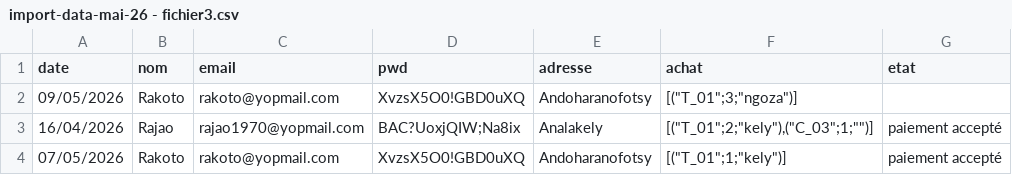
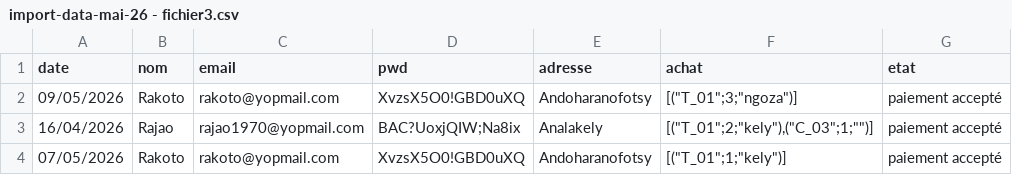
Before and after one commit to NyAvotiana23/Prestashop-React-Tier-App, a CSV file: real_csv_import/import-data-mai-26 - fichier3.csv, drawn as a sheet.

Commit message:
Import, Front office filter changements

```diff
--- a/real_csv_import/import-data-mai-26 - fichier3.csv
+++ b/real_csv_import/import-data-mai-26 - fichier3.csv
@@ -1,3 +1,3 @@
 date,nom,email,pwd,adresse,achat,etat
-09/05/2026,Rakoto,rakoto@yopmail.com,XvzsX5O0!GBD0uXQ,Andoharanofotsy,"[(""T_01"";3;""ngoza"")]",
+09/05/2026,Rakoto,rakoto@yopmail.com,XvzsX5O0!GBD0uXQ,Andoharanofotsy,"[(""T_01"";3;""ngoza"")]",paiement accepté
 16/04/2026,Rajao,rajao1970@yopmail.com,BAC?UoxjQIW;Na8ix,Analakely,"[(""T_01"";2;""kely""),(""C_03"";1;"""")]",paiement accepté
```
Also changed, not shown: 24 other files.
